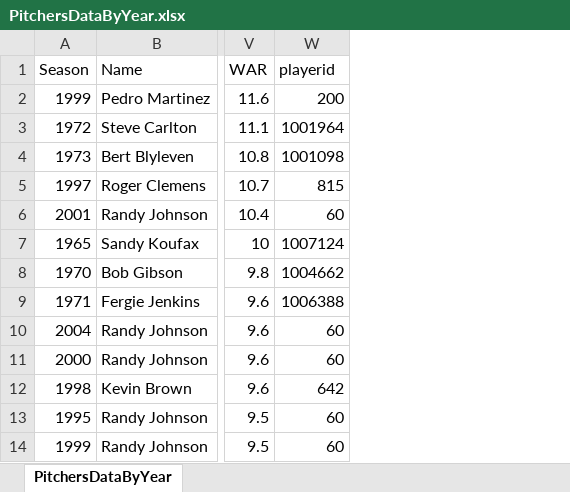
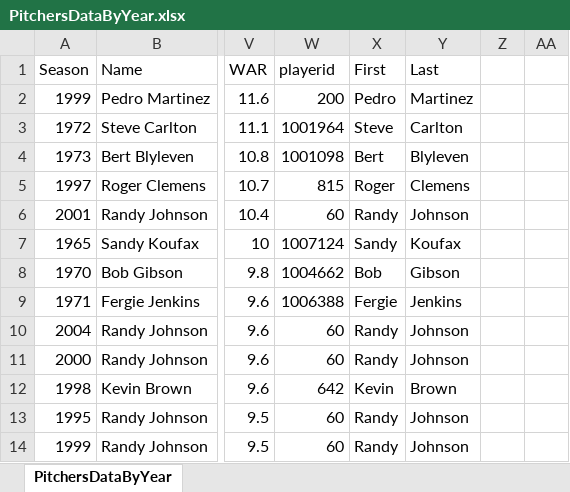
Before and after one commit to bencaggiano24/DraftAnalysis, an Excel workbook: Excel_Workbooks/PitchersDataByYear.xlsx, sheet PitchersDataByYear, drawn as a sheet; only a part is shown, gaps mark what is left out; values as stored, in another font and other column widths than the file's, no borders; the diff names each change by its address in the sheet, - before the commit and + after, or states it on an @@ line.

Commit message:
Update PitchersDataByYear.xlsx
First and Last

```diff
--- a/Excel_Workbooks/PitchersDataByYear.xlsx (sheet PitchersDataByYear)
+++ b/Excel_Workbooks/PitchersDataByYear.xlsx (sheet PitchersDataByYear)
+column X (First), rows 2-14: Pedro | Steve | Bert | Roger | Randy | Sandy | Bob | Fergie | Randy | Randy | Kevin | Randy | Randy
+column Y (Last), rows 2-14: Martinez | Carlton | Blyleven | Clemens | Johnson | Koufax | Gibson | Jenkins | Johnson | Johnson | Brown | Johnson | Johnson
+column Z, empty
+column AA, empty
```
